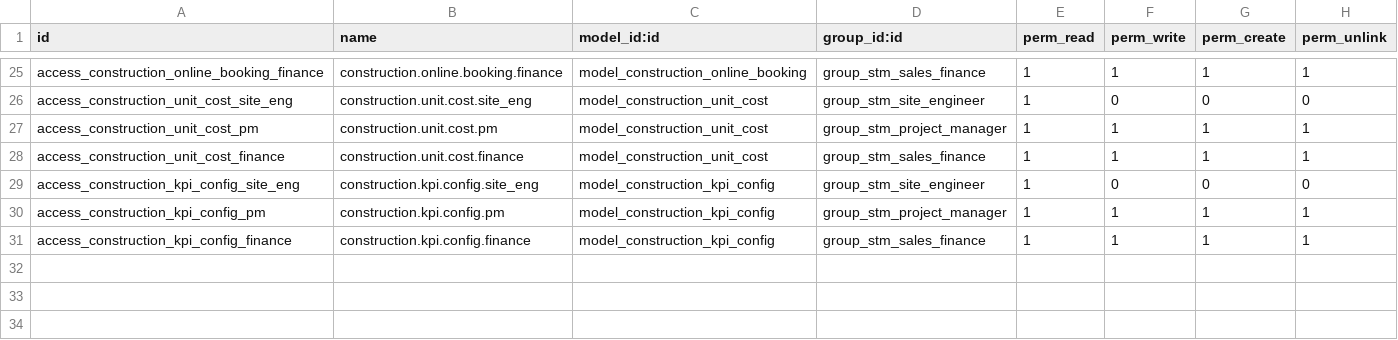
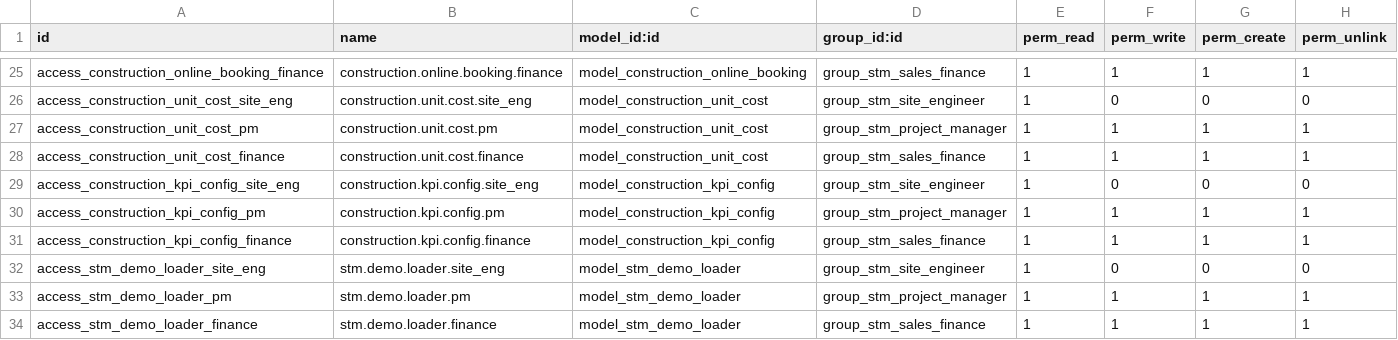
Before and after one commit to business-sense-corp/STM18, a CSV file: stm_construction_demo/security/ir.model.access.csv, drawn as a sheet; only a part is shown, gaps mark what is left out; the diff names each change by its address in the sheet, - before the commit and + after, or states it on an @@ line.

Commit message:
S4/A08,A11: idempotent demo loader, 3 demo users, rehearsal reset & full QA

```diff
--- a/stm_construction_demo/security/ir.model.access.csv
+++ b/stm_construction_demo/security/ir.model.access.csv
+row 32: access_stm_demo_loader_site_eng | stm.demo.loader.site_eng | model_stm_demo_loader | group_stm_site_engineer | 1 | 0 | 0 | 0
+row 33: access_stm_demo_loader_pm | stm.demo.loader.pm | model_stm_demo_loader | group_stm_project_manager | 1 | 1 | 1 | 1
+row 34: access_stm_demo_loader_finance | stm.demo.loader.finance | model_stm_demo_loader | group_stm_sales_finance | 1 | 1 | 1 | 1
```
Also changed, not shown: 8 other files.
